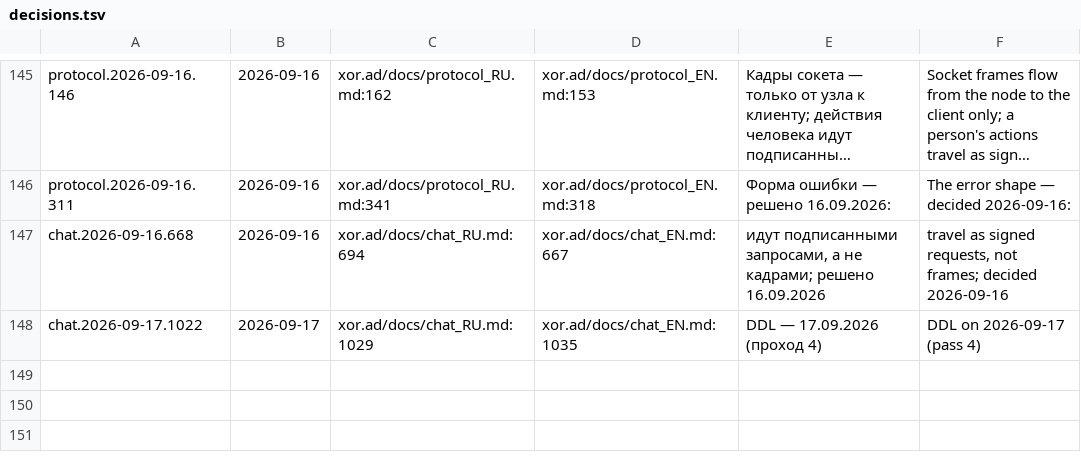
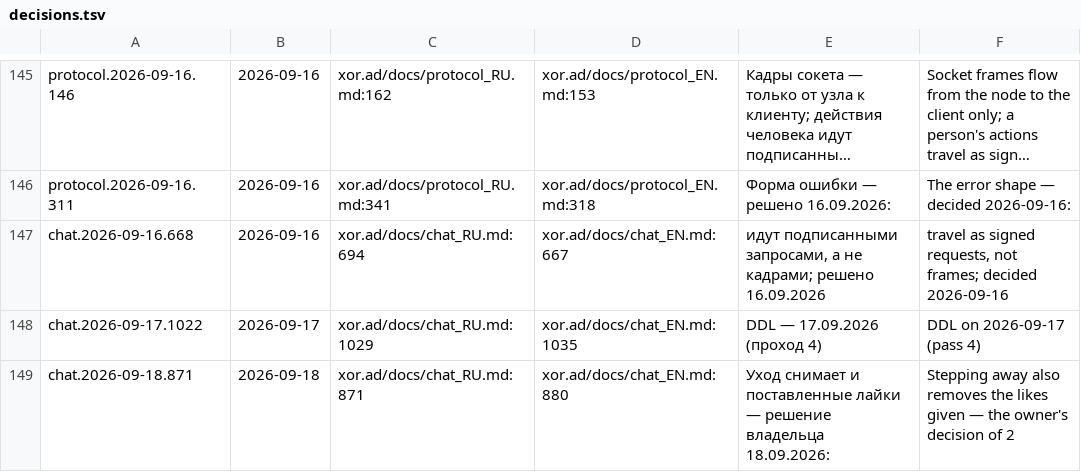
Before and after one commit to panov-id/xor.ad, a TSV file: docs/facts/decisions.tsv, drawn as a sheet; only a part is shown, gaps mark what is left out; long unchanged cells end in ….

```diff
--- a/docs/facts/decisions.tsv
+++ b/docs/facts/decisions.tsv
@@ -148 +148,2 @@ chat.2026-09-16.668	2026-09-16	xor.ad/docs/chat_RU.md:694	xor.ad/docs/chat_EN.md
 chat.2026-09-17.1022	2026-09-17	xor.ad/docs/chat_RU.md:1029	xor.ad/docs/chat_EN.md:1035	DDL — 17.09.2026 (проход 4)	DDL on 2026-09-17 (pass 4)
+chat.2026-09-18.871	2026-09-18	xor.ad/docs/chat_RU.md:871	xor.ad/docs/chat_EN.md:880	Уход снимает и поставленные лайки — решение владельца 18.09.2026:	Stepping away also removes the likes given — the owner's decision of 2
```
Also changed, not shown: docs/facts/noise-numbers.tsv, docs/facts/open.tsv, 1 other file.
